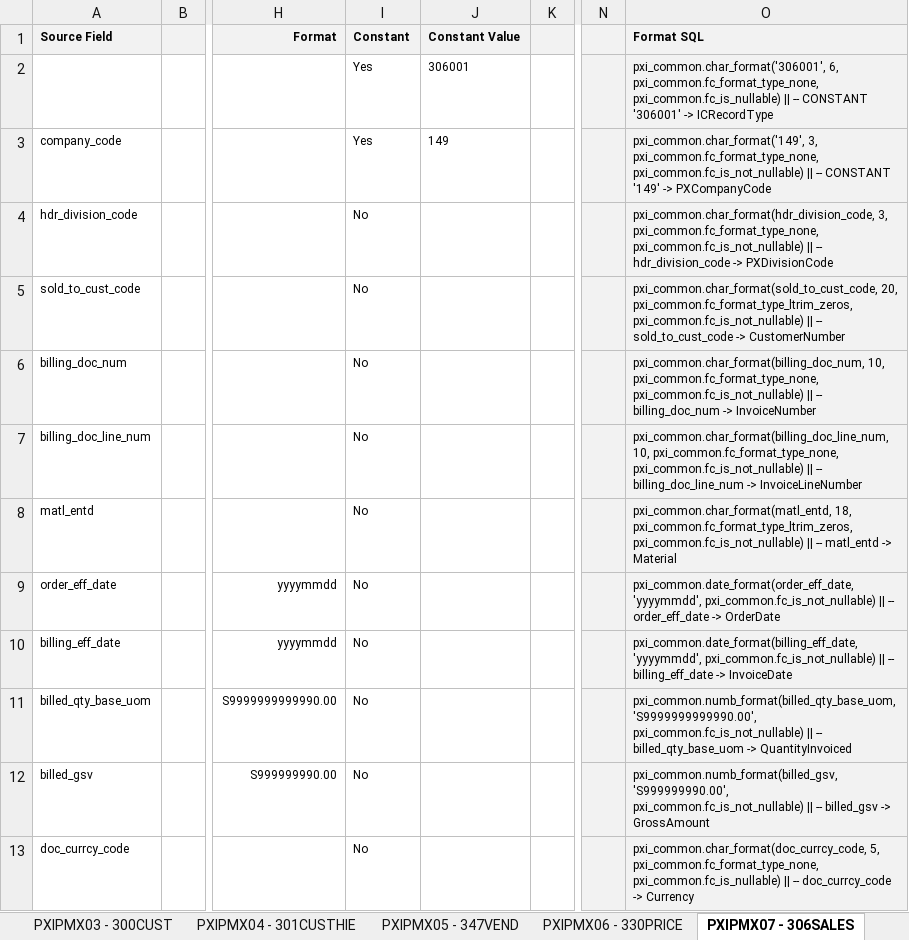
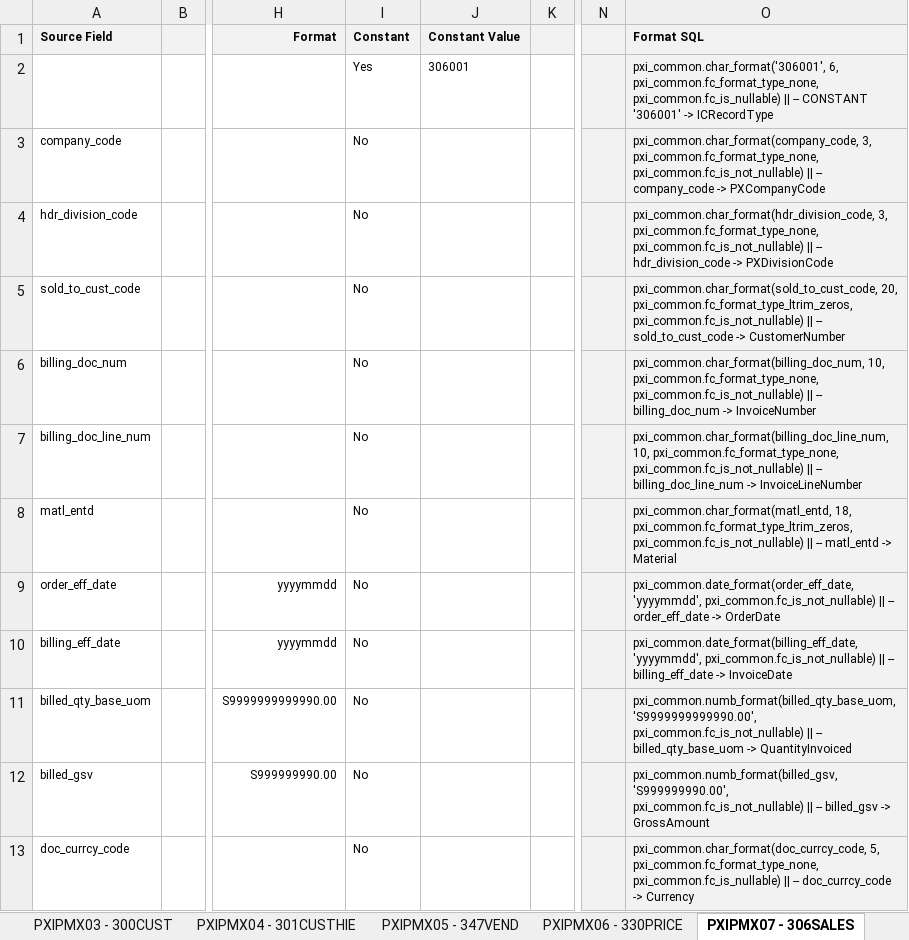
Before and after one commit to pandaasu/ANZregional, an Excel workbook: SOURCE/PXI/DOC/Promax Interface Format 20130802_3.xlsx, sheet PXIPMX07 - 306SALES, drawn as a sheet; only a part is shown, gaps mark what is left out; values as stored, in another font and other column widths than the file's, no borders; the diff names each change by its address in the sheet, - before the commit and + after, or states it on an @@ line.

Commit message:
Removed the old version I had created and applied the promax company and division information into the current master copy.

```diff
--- a/SOURCE/PXI/DOC/Promax Interface Format 20130802_3.xlsx (sheet PXIPMX07 - 306SALES)
+++ b/SOURCE/PXI/DOC/Promax Interface Format 20130802_3.xlsx (sheet PXIPMX07 - 306SALES)
-I3 (Constant): Yes
+I3 (Constant): No
-J3 (Constant Value): 149
+J3 (Constant Value): (empty)
-O3 (Format SQL): pxi_common.char_format('149', 3, pxi_common.fc_format_type_none, pxi_common.fc_is_not_nullable) || -- CONSTANT '149' -> PXCompanyCode
+O3 (Format SQL): pxi_common.char_format(company_code, 3, pxi_common.fc_format_type_none, pxi_common.fc_is_not_nullable) || -- company_code -> PXCompanyCode
```
Also changed, not shown: sheet PXIPMX03 - 300CUST, sheet PXIPMX05 - 347VEND, sheet PXIPMX04 - 301CUSTHIE, sheet PXIPMX06 - 330PRICE, sheet PXIPMX09 - 336PCACT, sheet PXIPMX08 - 361DEDUCT, 1 more sheet, formulas that keep their value, 1 other file.
